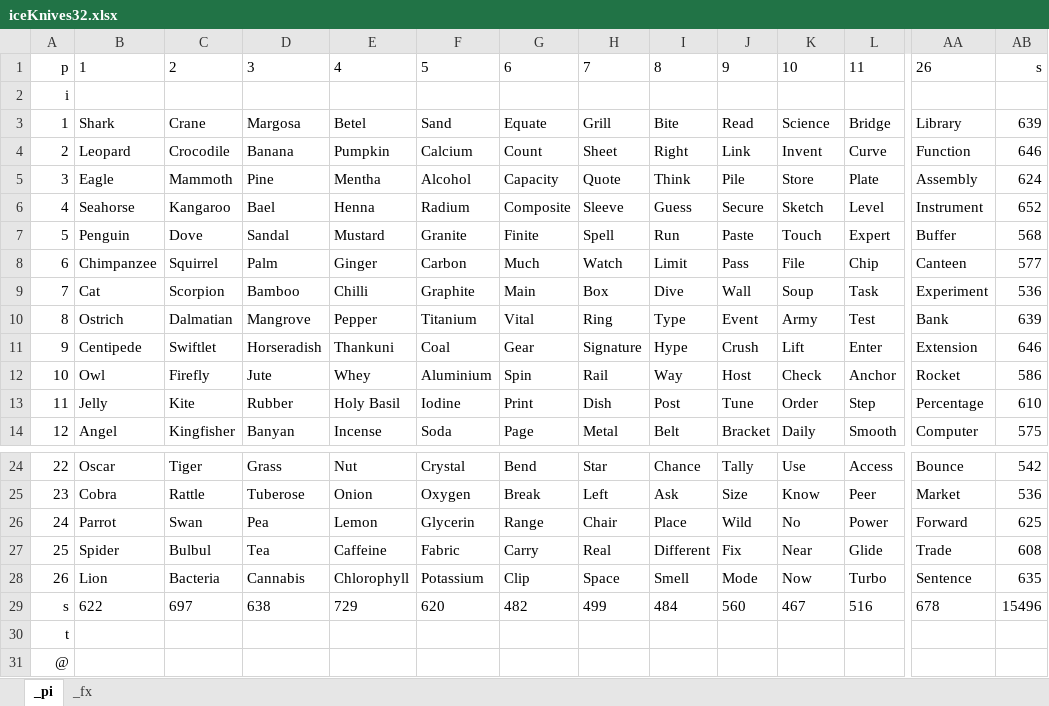
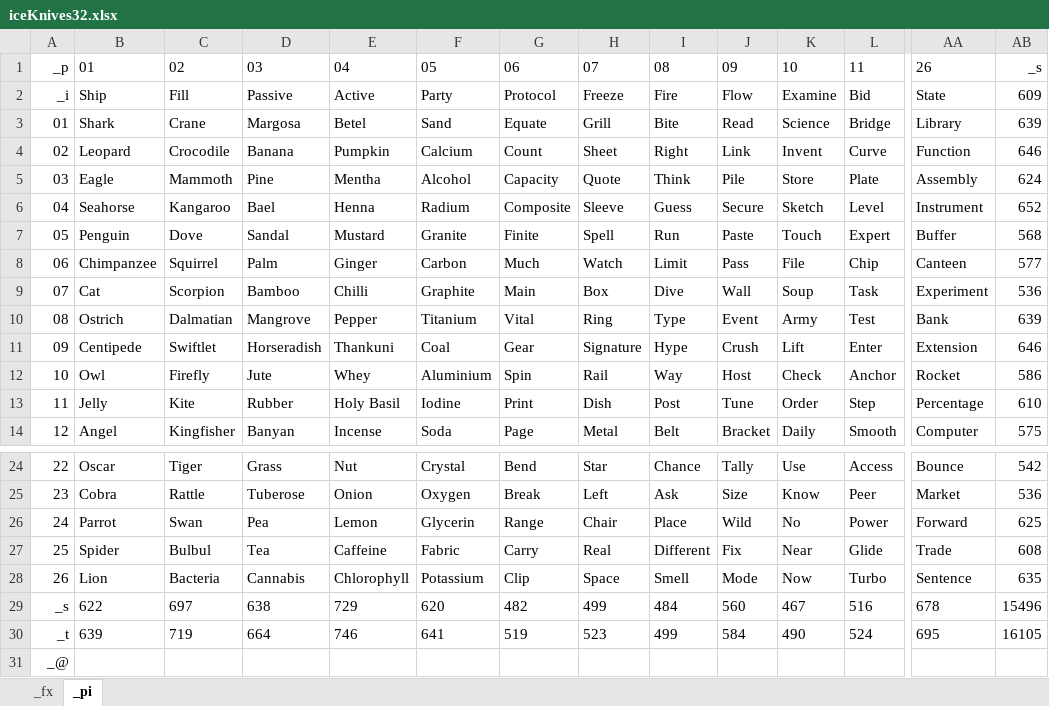
Before and after one commit to openroot/iceKnives32, an Excel workbook: iceKnives32.xlsx, sheet _pi, drawn as a sheet; only a part is shown, gaps mark what is left out; values as stored, in another font and other column widths than the file's, no borders; charts and pictures not drawn; removed rows and columns are numbered as before the commit, all else as after; rows hold the shown columns only; the diff names each change by its address in the sheet, - before the commit and + after, or states it on an @@ line.

```diff
--- a/iceKnives32.xlsx (sheet _pi)
+++ b/iceKnives32.xlsx (sheet _pi)
@@ sheet tab order changed: _fx | _pi @@
-A1: p
+A1: _p
-B1: 1
+B1: 01
-C1: 2
+C1: 02
-D1: 3
+D1: 03
-E1: 4
+E1: 04
-F1: 5
+F1: 05
-G1: 6
+G1: 06
-H1: 7
+H1: 07
-I1: 8
+I1: 08
-J1: 9
+J1: 09
-AB1: s
+AB1: _s
-row 2: i
+row 2: _i | Ship | Fill | Passive | Active | Party | Protocol | Freeze | Fire | Flow | Examine | Bid | State | 609
-A3: 1
+A3: 01
-A4: 2
+A4: 02
-A5: 3
+A5: 03
-A6: 4
+A6: 04
-A7: 5
+A7: 05
-A8: 6
+A8: 06
-A9: 7
+A9: 07
-A10: 8
+A10: 08
-A11: 9
+A11: 09
-A29: s
+A29: _s
-row 30: t
+row 30: _t | 639 | 719 | 664 | 746 | 641 | 519 | 523 | 499 | 584 | 490 | 524 | 695 | 16105
-A31: @
+A31: _@
```
Also changed, not shown: sheet _fx, 6 other files.
